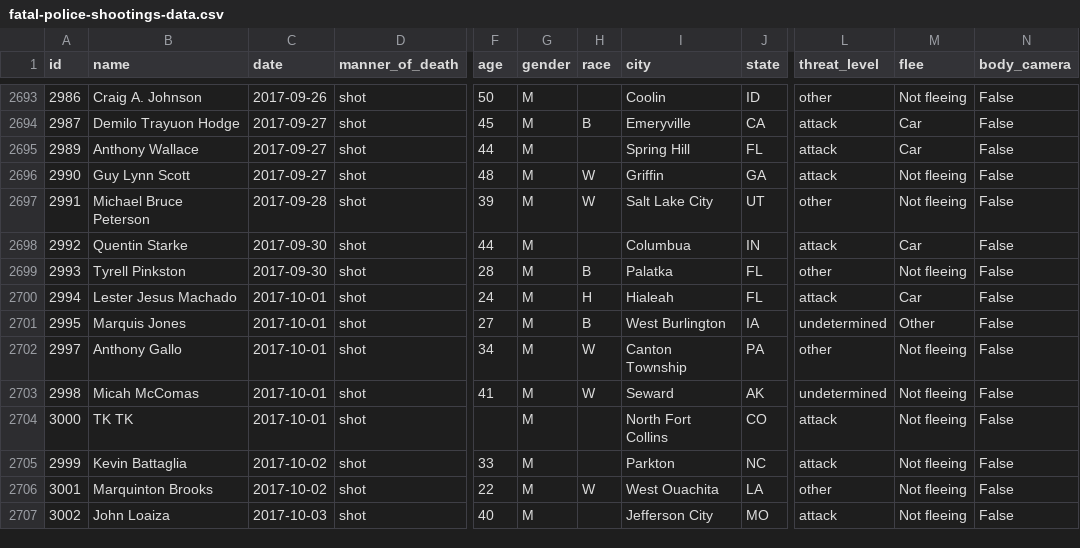
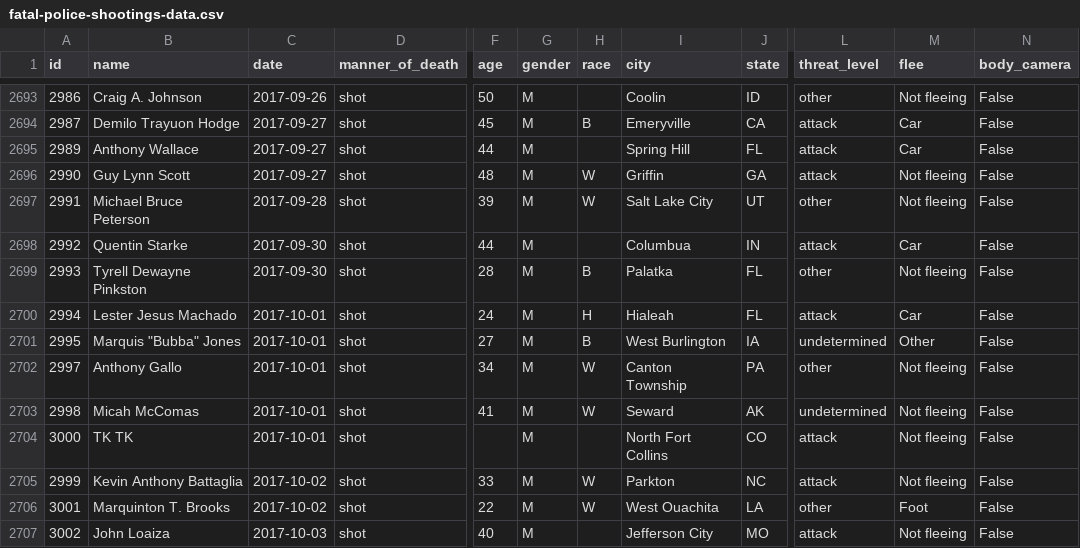
Before and after one commit to joshbegley/wapo-police-shootings, a CSV file: fatal-police-shootings-data.csv, drawn as a sheet; only a part is shown, gaps mark what is left out; the diff names each change by its address in the sheet, - before the commit and + after, or states it on an @@ line.

Commit message:
automatic updates

```diff
--- a/fatal-police-shootings-data.csv
+++ b/fatal-police-shootings-data.csv
-B2699 (name): Tyrell Pinkston
+B2699 (name): Tyrell Dewayne Pinkston
-B2701 (name): Marquis Jones
+B2701 (name): Marquis "Bubba" Jones
-B2705 (name): Kevin Battaglia
+B2705 (name): Kevin Anthony Battaglia
-H2705 (race): (empty)
+H2705 (race): W
-B2706 (name): Marquinton Brooks
+B2706 (name): Marquinton T. Brooks
-M2706 (flee): Not fleeing
+M2706 (flee): Foot
```
